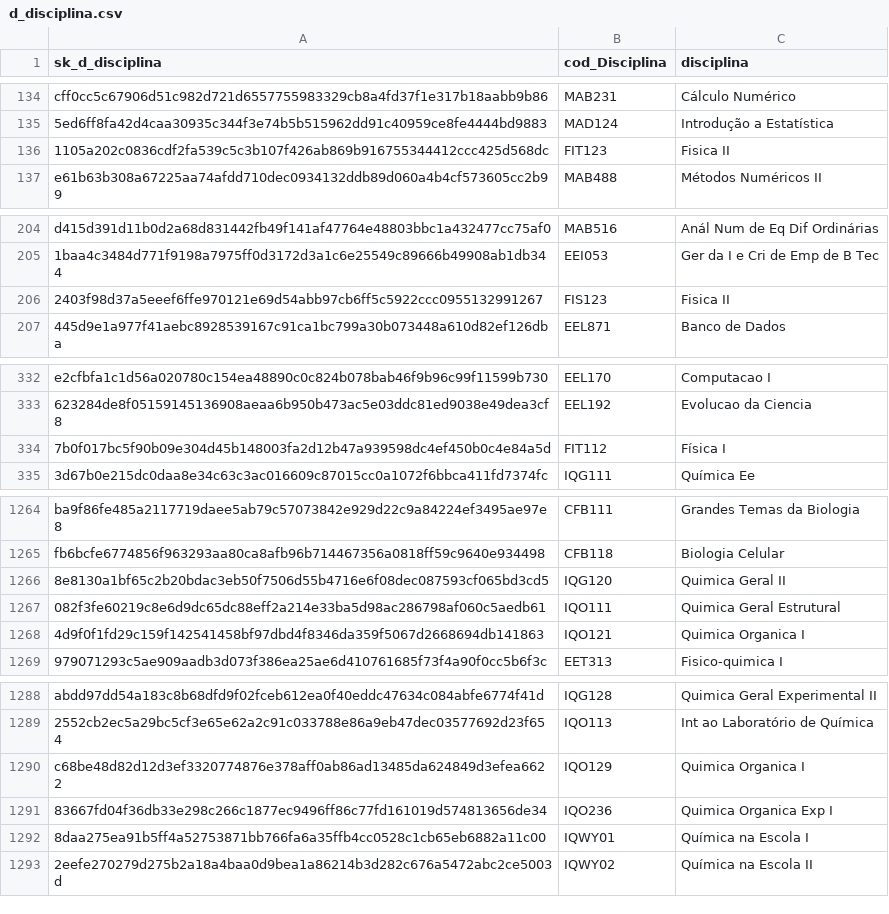
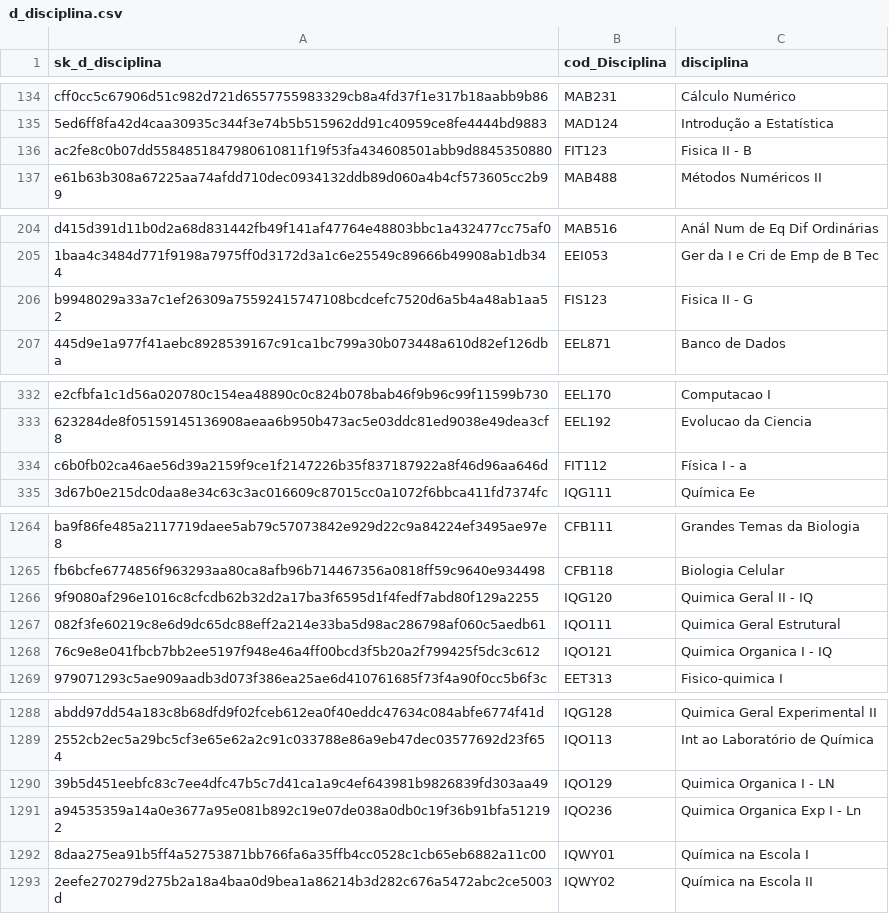
Before and after one commit to MarcosEduard0/Streamlit-TCC, a CSV file: data/d_disciplina.csv, drawn as a sheet; only a part is shown, gaps mark what is left out; the diff covers the shown part only.

```diff
--- a/data/d_disciplina.csv
+++ b/data/d_disciplina.csv
@@ -135,3 +135,3 @@ cff0cc5c67906d51c982d721d6557755983329cb8a4fd37f1e317b18aabb9b86,MAB231,Cálculo
 5ed6ff8fa42d4caa30935c344f3e74b5b515962dd91c40959ce8fe4444bd9883,MAD124,Introdução a Estatística
-1105a202c0836cdf2fa539c5c3b107f426ab869b916755344412ccc425d568dc,FIT123,Fisica II
+ac2fe8c0b07dd5584851847980610811f19f53fa434608501abb9d8845350880,FIT123,Fisica II - B
 e61b63b308a67225aa74afdd710dec0934132ddb89d060a4b4cf573605cc2b99,MAB488,Métodos Numéricos II
@@ -205,3 +205,3 @@ d415d391d11b0d2a68d831442fb49f141af47764e48803bbc1a432477cc75af0,MAB516,Anál Nu
 1baa4c3484d771f9198a7975ff0d3172d3a1c6e25549c89666b49908ab1db344,EEI053,Ger da I e Cri de Emp de B Tec
-2403f98d37a5eeef6ffe970121e69d54abb97cb6ff5c5922ccc0955132991267,FIS123,Fisica II
+b9948029a33a7c1ef26309a75592415747108bcdcefc7520d6a5b4a48ab1aa52,FIS123,Fisica II - G
 445d9e1a977f41aebc8928539167c91ca1bc799a30b073448a610d82ef126dba,EEL871,Banco de Dados
@@ -333,3 +333,3 @@ e2cfbfa1c1d56a020780c154ea48890c0c824b078bab46f9b96c99f11599b730,EEL170,Computac
 623284de8f05159145136908aeaa6b950b473ac5e03ddc81ed9038e49dea3cf8,EEL192,Evolucao da Ciencia
-7b0f017bc5f90b09e304d45b148003fa2d12b47a939598dc4ef450b0c4e84a5d,FIT112,Física I
+c6b0fb02ca46ae56d39a2159f9ce1f2147226b35f837187922a8f46d96aa646d,FIT112,Física I - a
 3d67b0e215dc0daa8e34c63c3ac016609c87015cc0a1072f6bbca411fd7374fc,IQG111,Química Ee
@@ -1265,5 +1265,5 @@ ba9f86fe485a2117719daee5ab79c57073842e929d22c9a84224ef3495ae97e8,CFB111,Grandes
 fb6bcfe6774856f963293aa80ca8afb96b714467356a0818ff59c9640e934498,CFB118,Biologia Celular
-8e8130a1bf65c2b20bdac3eb50f7506d55b4716e6f08dec087593cf065bd3cd5,IQG120,Quimica Geral II
+9f9080af296e1016c8cfcdb62b32d2a17ba3f6595d1f4fedf7abd80f129a2255,IQG120,Quimica Geral II - IQ
 082f3fe60219c8e6d9dc65dc88eff2a214e33ba5d98ac286798af060c5aedb61,IQO111,Quimica Geral Estrutural
-4d9f0f1fd29c159f142541458bf97dbd4f8346da359f5067d2668694db141863,IQO121,Quimica Organica I
+76c9e8e041fbcb7bb2ee5197f948e46a4ff00bcd3f5b20a2f799425f5dc3c612,IQO121,Quimica Organica I - IQ
 979071293c5ae909aadb3d073f386ea25ae6d410761685f73f4a90f0cc5b6f3c,EET313,Fisico-quimica I
@@ -1289,4 +1289,4 @@ abdd97dd54a183c8b68dfd9f02fceb612ea0f40eddc47634c084abfe6774f41d,IQG128,Quimica
 2552cb2ec5a29bc5cf3e65e62a2c91c033788e86a9eb47dec03577692d23f654,IQO113,Int ao Laboratório de Química
-c68be48d82d12d3ef3320774876e378aff0ab86ad13485da624849d3efea6622,IQO129,Quimica Organica I
-83667fd04f36db33e298c266c1877ec9496ff86c77fd161019d574813656de34,IQO236,Quimica Organica Exp I
+39b5d451eebfc83c7ee4dfc47b5c7d41ca1a9c4ef643981b9826839fd303aa49,IQO129,Quimica Organica I - LN
+a94535359a14a0e3677a95e081b892c19e07de038a0db0c19f36b91bfa512192,IQO236,Quimica Organica Exp I - Ln
 8daa275ea91b5ff4a52753871bb766fa6a35ffb4cc0528c1cb65eb6882a11c00,IQWY01,Química na Escola I
```
Also changed, not shown: 40 edited cells elsewhere in this file, data/d_aluno.csv, 1 other file.
